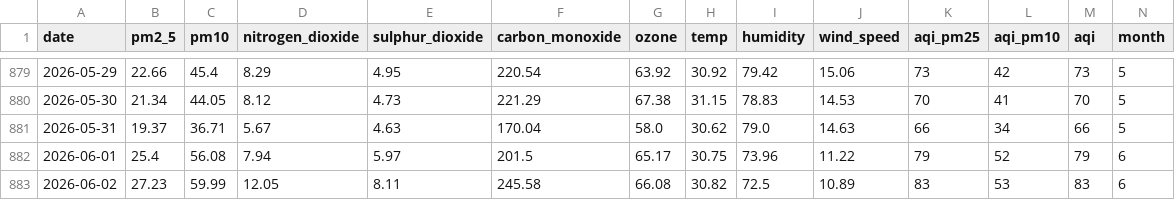
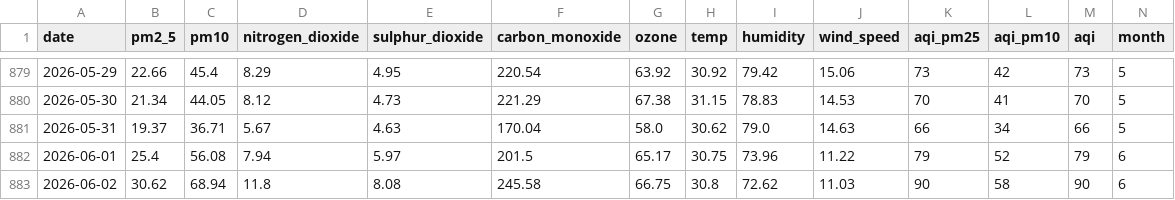
Before and after one commit to jaweria15/AQIPrediction, a CSV file: aqi_historical_data.csv, drawn as a sheet; only a part is shown, gaps mark what is left out; the diff names each change by its address in the sheet, - before the commit and + after, or states it on an @@ line.

```diff
--- a/aqi_historical_data.csv
+++ b/aqi_historical_data.csv
-B883 (pm2_5): 27.23
+B883 (pm2_5): 30.62
-C883 (pm10): 59.99
+C883 (pm10): 68.94
-D883 (nitrogen_dioxide): 12.05
+D883 (nitrogen_dioxide): 11.8
-E883 (sulphur_dioxide): 8.11
+E883 (sulphur_dioxide): 8.08
-G883 (ozone): 66.08
+G883 (ozone): 66.75
-H883 (temp): 30.82
+H883 (temp): 30.8
-I883 (humidity): 72.5
+I883 (humidity): 72.62
-J883 (wind_speed): 10.89
+J883 (wind_speed): 11.03
-K883 (aqi_pm25): 83
+K883 (aqi_pm25): 90
-L883 (aqi_pm10): 53
+L883 (aqi_pm10): 58
-M883 (aqi): 83
+M883 (aqi): 90
```
